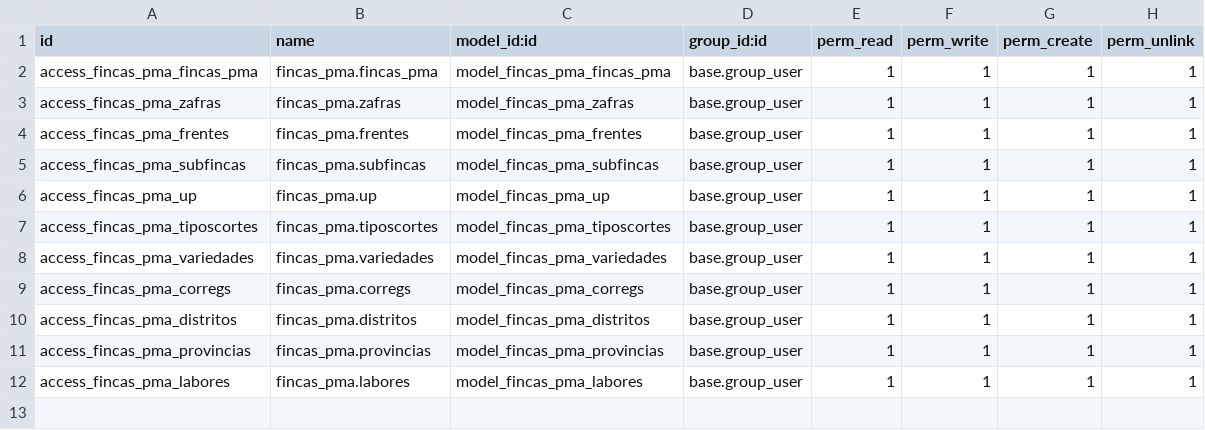
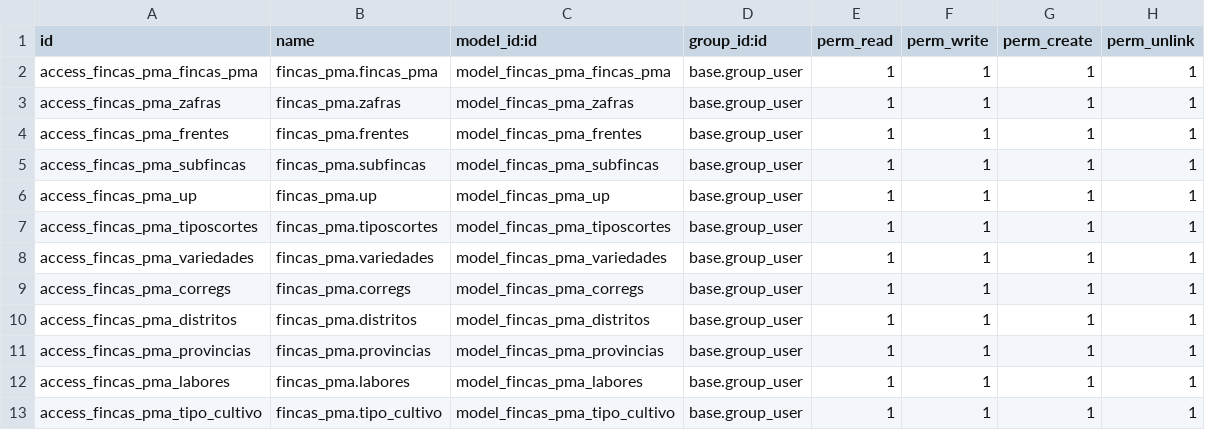
Before and after one commit to ALCONSOFT/fincas_pma, a CSV file: security/ir.model.access.csv, drawn as a sheet.

```diff
--- a/security/ir.model.access.csv
+++ b/security/ir.model.access.csv
@@ -12 +12,2 @@ access_fincas_pma_provincias,fincas_pma.provincias,model_fincas_pma_provincias,b
 access_fincas_pma_labores,fincas_pma.labores,model_fincas_pma_labores,base.group_user,1,1,1,1
+access_fincas_pma_tipo_cultivo,fincas_pma.tipo_cultivo,model_fincas_pma_tipo_cultivo,base.group_user,1,1,1,1
```
Also changed, not shown: 7 other files.
